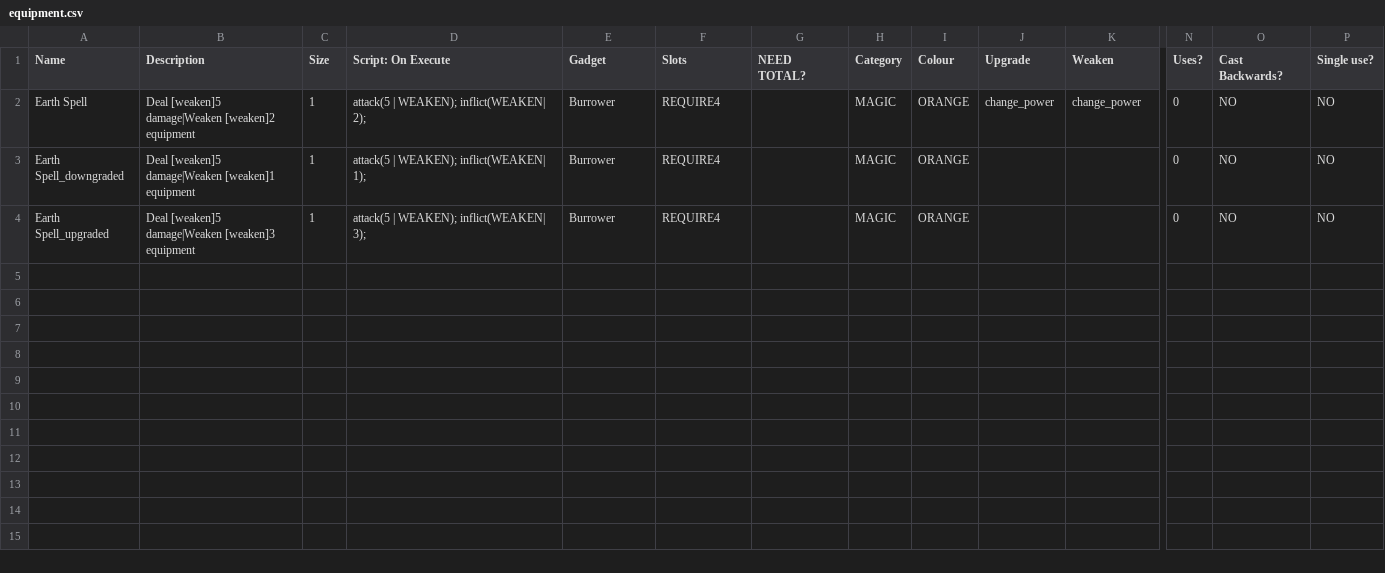
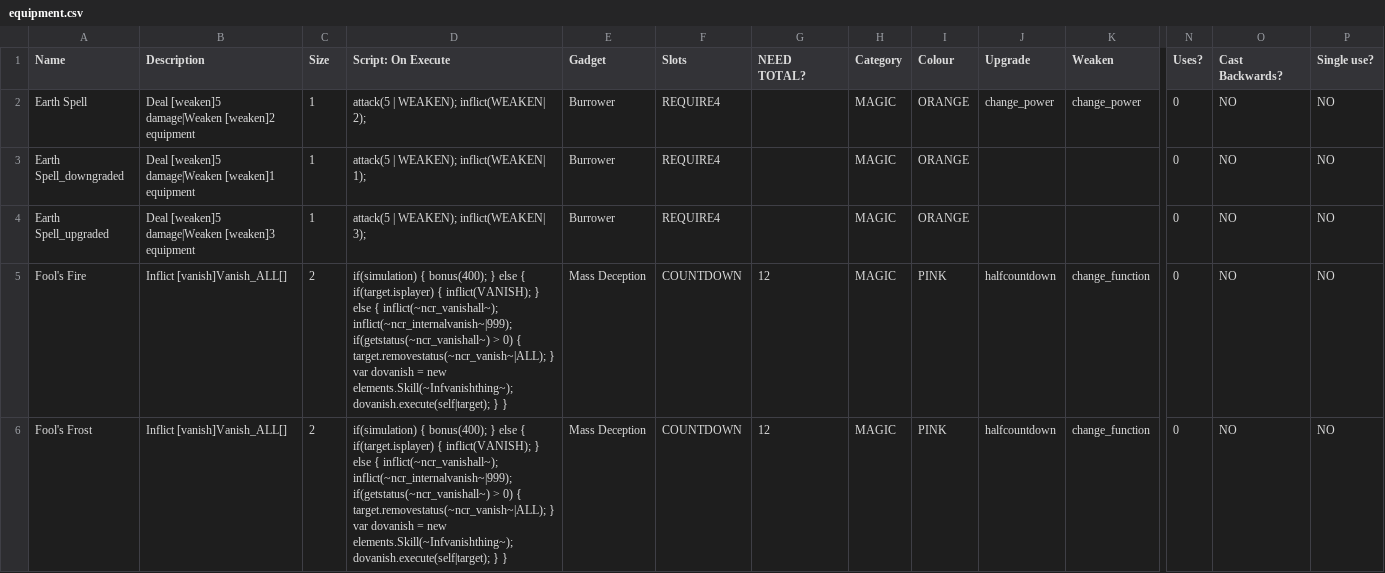
Before and after one commit to ncrecc/moreswaps, a CSV file: _merge/data/text/equipment.csv, drawn as a sheet; only a part is shown, gaps mark what is left out; rows hold the shown columns only; the diff names each change by its address in the sheet, - before the commit and + after, or states it on an @@ line.

```diff
--- a/_merge/data/text/equipment.csv
+++ b/_merge/data/text/equipment.csv
+row 5: Fool's Fire | Inflict [vanish]Vanish_ALL[] | 2 | if(simulation) { bonus(400); } else { if(target.isplayer) { inflict(VANISH); } else { inflict(~ncr_vanishall~); inflict(~ncr_internalvanish~|999); if(getstatus(~ncr_vanishall~) > 0) { target.removestatus(~ncr_vanish~|ALL); } var dovanish = new elements.Skill(~Infvanishthing~); dovanish.execute(self|target); } } | Mass Deception | COUNTDOWN | 12 | MAGIC | PINK | halfcountdown | change_function | 0 | NO | NO
+row 6: Fool's Frost | Inflict [vanish]Vanish_ALL[] | 2 | if(simulation) { bonus(400); } else { if(target.isplayer) { inflict(VANISH); } else { inflict(~ncr_vanishall~); inflict(~ncr_internalvanish~|999); if(getstatus(~ncr_vanishall~) > 0) { target.removestatus(~ncr_vanish~|ALL); } var dovanish = new elements.Skill(~Infvanishthing~); dovanish.execute(self|target); } } | Mass Deception | COUNTDOWN | 12 | MAGIC | PINK | halfcountdown | change_function | 0 | NO | NO
```
Also changed, not shown: _append/data/text/items.csv, _append/data/text/remix.csv, 9 other files.
